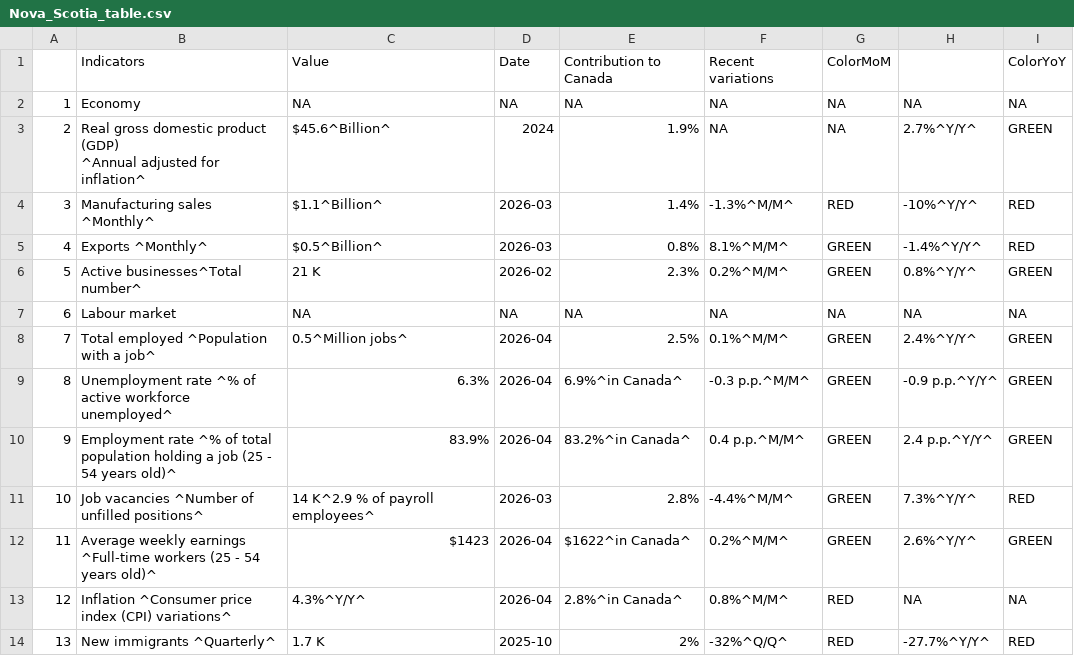
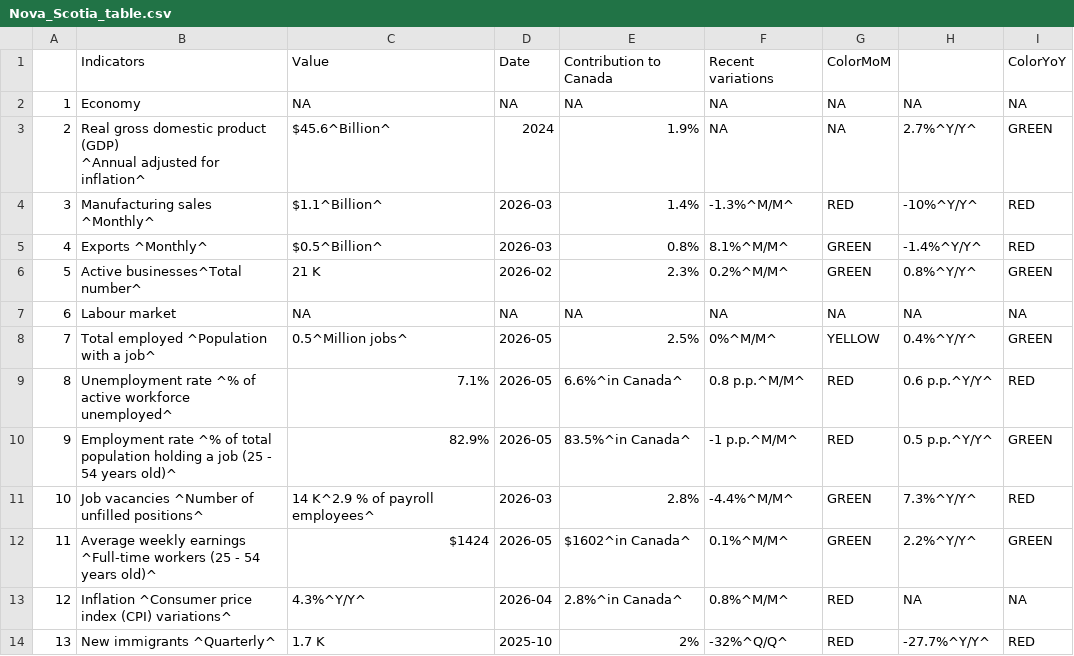
Before and after one commit to Dabra56/Economic_Dashboard, a CSV file: data/Nova_Scotia_table.csv, drawn as a sheet.

```diff
--- a/data/Nova_Scotia_table.csv
+++ b/data/Nova_Scotia_table.csv
@@ -8,7 +8,7 @@
 "6","Labour market",NA,NA,NA,NA,NA,NA,NA
-"7","Total employed ^Population with a job^","0.5^Million jobs^","2026-04","2.5%","0.1%^M/M^","GREEN","2.4%^Y/Y^","GREEN"
-"8","Unemployment rate ^% of active workforce unemployed^","6.3%","2026-04","6.9%^in Canada^","-0.3 p.p.^M/M^","GREEN","-0.9 p.p.^Y/Y^","GREEN"
-"9","Employment rate ^% of total population holding a job (25 - 54 years old)^","83.9%","2026-04","83.2%^in Canada^","0.4 p.p.^M/M^","GREEN","2.4 p.p.^Y/Y^","GREEN"
+"7","Total employed ^Population with a job^","0.5^Million jobs^","2026-05","2.5%","0%^M/M^","YELLOW","0.4%^Y/Y^","GREEN"
+"8","Unemployment rate ^% of active workforce unemployed^","7.1%","2026-05","6.6%^in Canada^","0.8 p.p.^M/M^","RED","0.6 p.p.^Y/Y^","RED"
+"9","Employment rate ^% of total population holding a job (25 - 54 years old)^","82.9%","2026-05","83.5%^in Canada^","-1 p.p.^M/M^","RED","0.5 p.p.^Y/Y^","GREEN"
 "10","Job vacancies ^Number of unfilled positions^","14 K^2.9 % of payroll employees^","2026-03","2.8%","-4.4%^M/M^","GREEN","7.3%^Y/Y^","RED"
-"11","Average weekly earnings ^Full-time workers (25 - 54 years old)^","$1423","2026-04","$1622^in Canada^","0.2%^M/M^","GREEN","2.6%^Y/Y^","GREEN"
+"11","Average weekly earnings ^Full-time workers (25 - 54 years old)^","$1424","2026-05","$1602^in Canada^","0.1%^M/M^","GREEN","2.2%^Y/Y^","GREEN"
 "12","Inflation ^Consumer price index (CPI) variations^","4.3%^Y/Y^","2026-04","2.8%^in Canada^","0.8%^M/M^","RED",NA,NA
```
Also changed, not shown: data/Prince_Edward_Island_table.csv, data/employment.csv, 25 other files.
